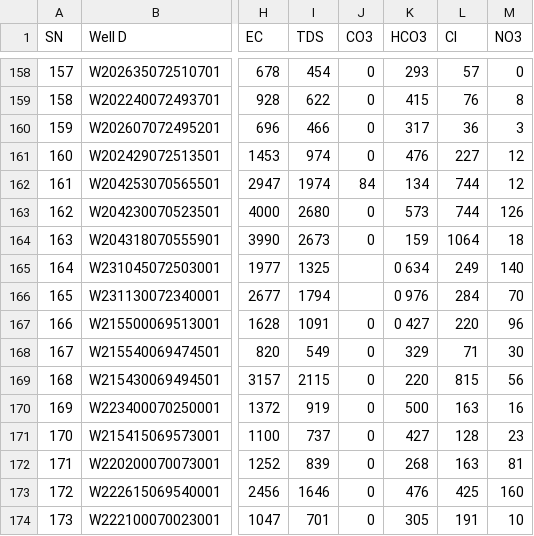
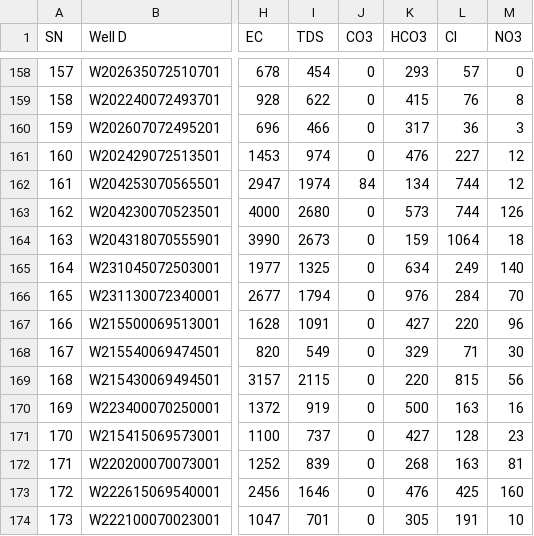
Before and after one commit to Ethan0456/Major-Project, a CSV file: 2015-16.csv, drawn as a sheet; only a part is shown, gaps mark what is left out; the diff names each change by its address in the sheet, - before the commit and + after, or states it on an @@ line.

Commit message:
update: corrected csv

```diff
--- a/2015-16.csv
+++ b/2015-16.csv
-J165:J166 (CO3): (empty)
+J165:J166 (CO3): 0
-K165 (HCO3): 0 634
+K165 (HCO3): 634
-K166 (HCO3): 0 976
+K166 (HCO3): 976
-K167 (HCO3): 0 427
+K167 (HCO3): 427
```
